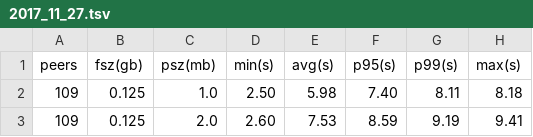
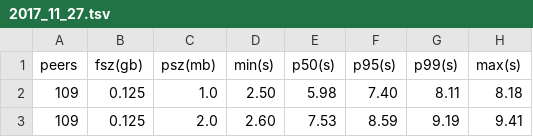
Before and after one commit to uber/kraken, a TSV file: benchmarks/results/2017_11_27.tsv, drawn as a sheet; only a part is shown.

```diff
--- a/benchmarks/results/2017_11_27.tsv
+++ b/benchmarks/results/2017_11_27.tsv
@@ -1,2 +1,2 @@
-peers	fsz(gb)	psz(mb)	min(s)	avg(s)	p95(s)	p99(s)	max(s)
+peers	fsz(gb)	psz(mb)	min(s)	p50(s)	p95(s)	p99(s)	max(s)
 109	0.125	1.0	2.50	5.98	7.40	8.11	8.18
```
Also changed, not shown: 18 other files.
